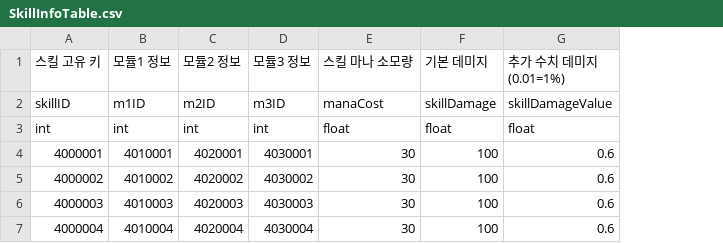
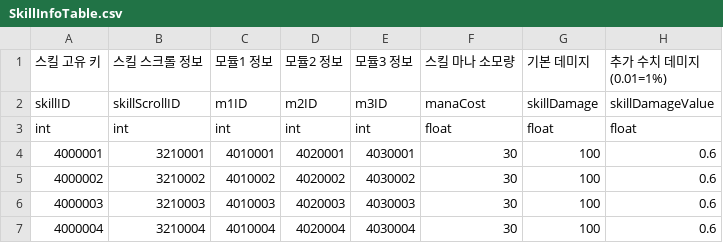
Before and after one commit to GodKong2431/Memorium, a CSV file: Assets/04. CSV/Skill/SkillInfoTable.csv, drawn as a sheet; only a part is shown; the diff names each change by its address in the sheet, - before the commit and + after, or states it on an @@ line.

```diff
--- a/Assets/04. CSV/Skill/SkillInfoTable.csv
+++ b/Assets/04. CSV/Skill/SkillInfoTable.csv
+column B (스킬 스크롤 정보), rows 2-7: skillScrollID | int | 3210001 | 3210002 | 3210003 | 3210004
```
Also changed, not shown: Assets/04. CSV/Item/ItemInfoTable.csv, 6 other files.
